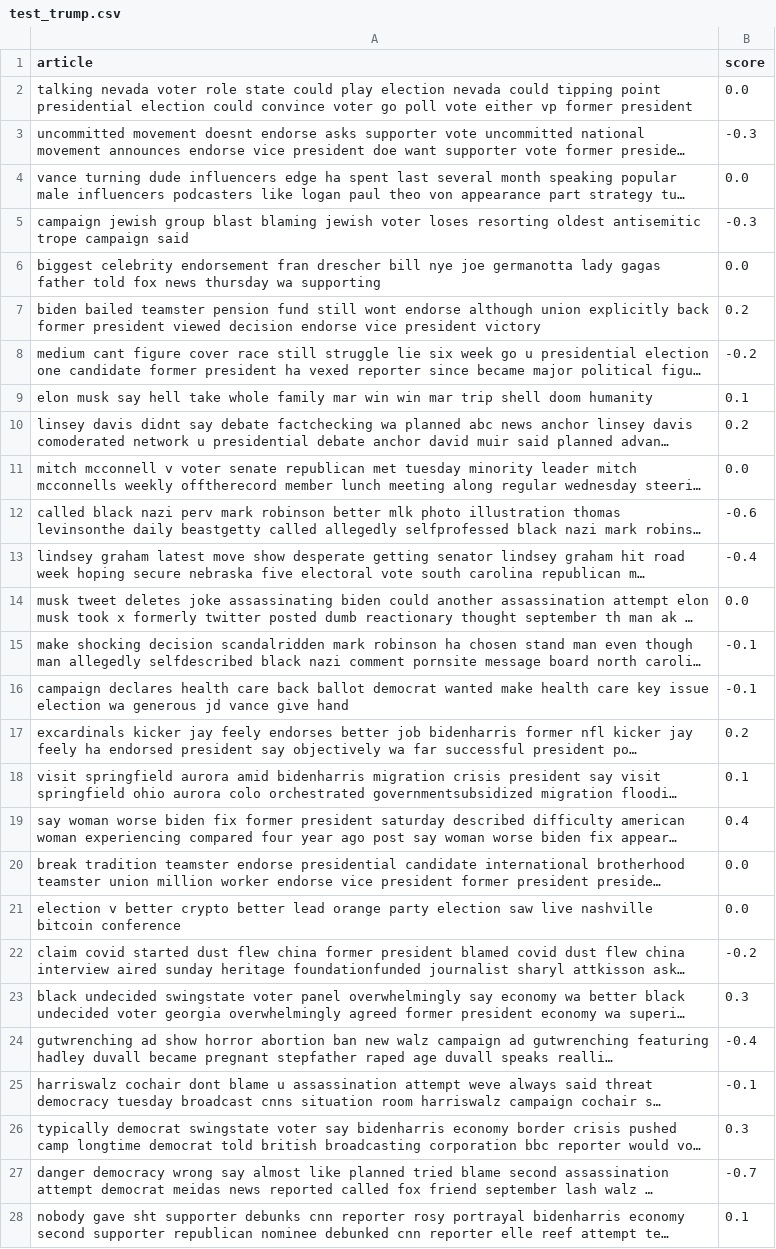
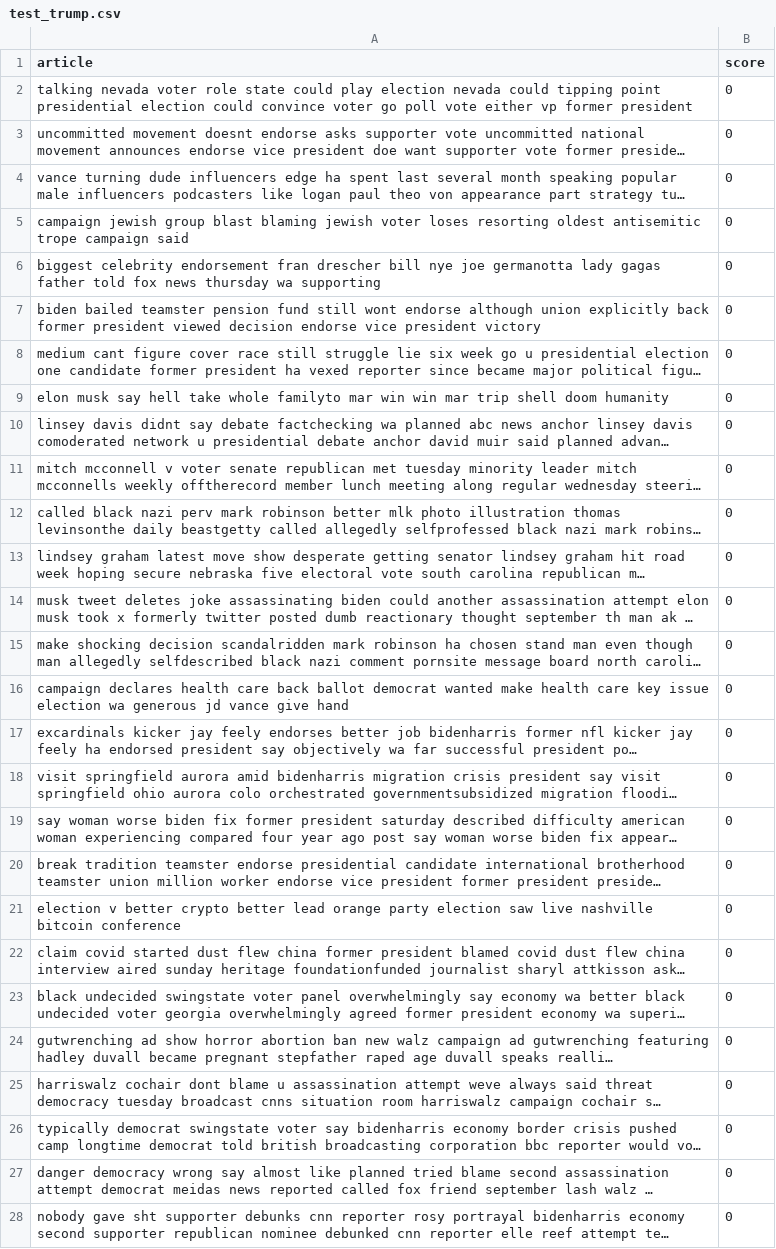
Before and after one commit to FrancoKruger/DS346proj, a CSV file: dataset/test_trump.csv, drawn as a sheet; only a part is shown; long unchanged cells end in …; removed rows and columns are numbered as before the commit, all else as after; the diff covers the shown part only; the diff names each change by its address in the sheet, - before the commit and + after, or states it on an @@ line.

```diff
--- a/dataset/test_trump.csv
+++ b/dataset/test_trump.csv
-B2 (score): 0.0
+B2 (score): 0
-B3 (score): -0.3
+B3 (score): 0
-B4 (score): 0.0
+B4 (score): 0
-B5 (score): -0.3
+B5 (score): 0
-B6 (score): 0.0
+B6 (score): 0
-B7 (score): 0.2
+B7 (score): 0
-B8 (score): -0.2
+B8 (score): 0
-row 9: elon musk say hell take whole family mar win win mar trip shell doom humanity | 0.1
+row 9: elon musk say hell take whole familyto mar win win mar trip shell doom humanity | 0
-B10 (score): 0.2
+B10 (score): 0
-B11 (score): 0.0
+B11 (score): 0
-B12 (score): -0.6
+B12 (score): 0
-B13 (score): -0.4
+B13 (score): 0
-B14 (score): 0.0
+B14 (score): 0
-B15:B16 (score): -0.1
+B15:B16 (score): 0
-B17 (score): 0.2
+B17 (score): 0
-B18 (score): 0.1
+B18 (score): 0
-B19 (score): 0.4
+B19 (score): 0
-B20:B21 (score): 0.0
+B20:B21 (score): 0
-B22 (score): -0.2
+B22 (score): 0
-B23 (score): 0.3
+B23 (score): 0
-B24 (score): -0.4
+B24 (score): 0
-B25 (score): -0.1
+B25 (score): 0
-B26 (score): 0.3
+B26 (score): 0
-B27 (score): -0.7
+B27 (score): 0
-B28 (score): 0.1
+B28 (score): 0
```
Also changed, not shown: 13 edited cells elsewhere in this file, dataset/test_harris.csv, dataset/train_combined.csv, 7 other files.
